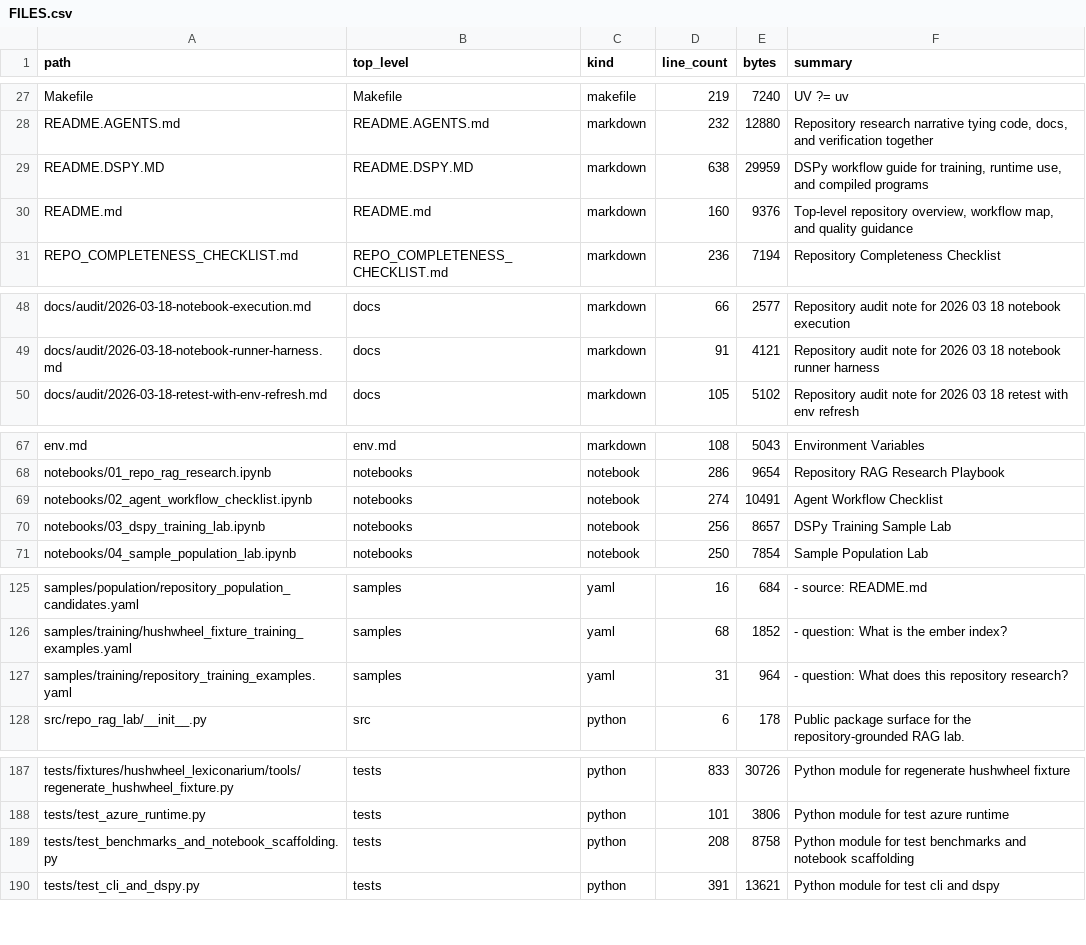
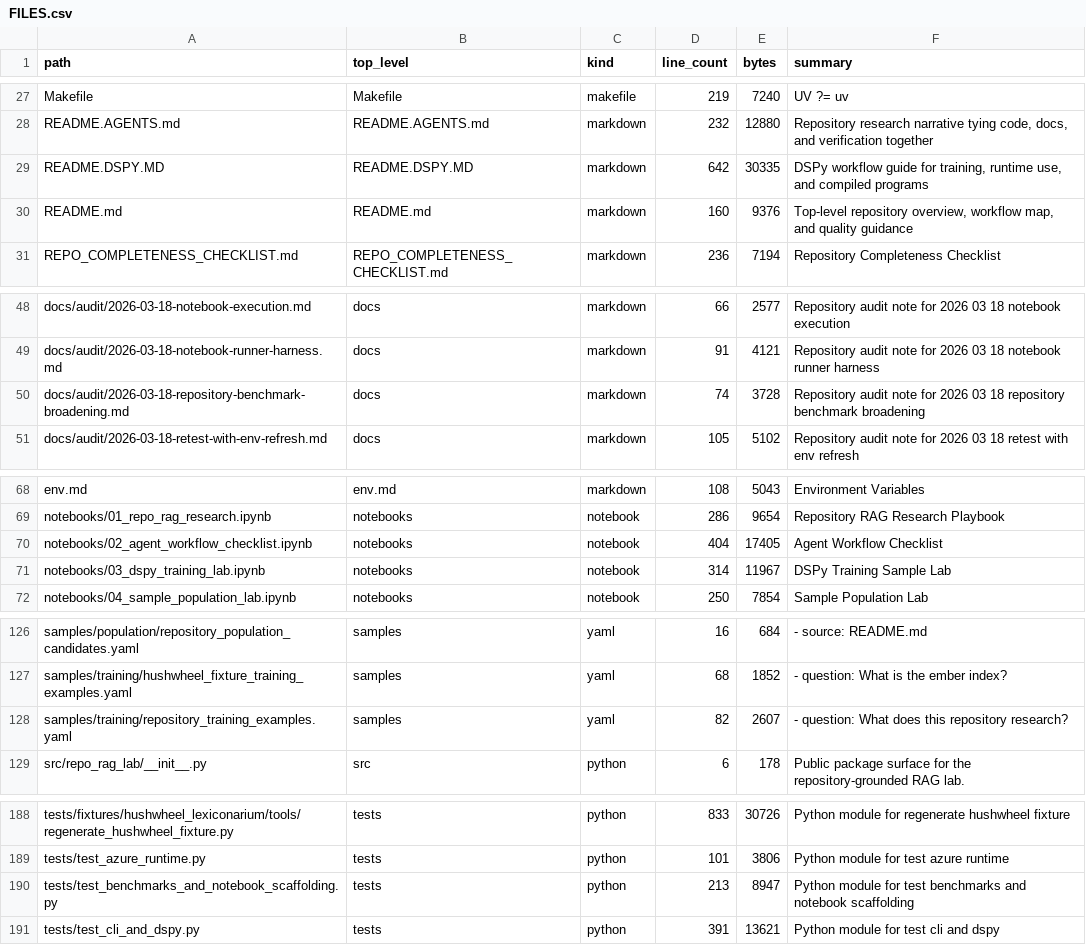
Before and after one commit to realagiorganization/dspy_rag_in_repo_docs_and_impl1, a CSV file: FILES.csv, drawn as a sheet; only a part is shown, gaps mark what is left out; the diff covers the shown part only.

Commit message:
Broaden repository benchmarks for "2"

```diff
--- a/FILES.csv
+++ b/FILES.csv
@@ -28,3 +28,3 @@ Makefile,Makefile,makefile,219,7240,UV ?= uv
 README.AGENTS.md,README.AGENTS.md,markdown,232,12880,"Repository research narrative tying code, docs, and verification together"
-README.DSPY.MD,README.DSPY.MD,markdown,638,29959,"DSPy workflow guide for training, runtime use, and compiled programs"
+README.DSPY.MD,README.DSPY.MD,markdown,642,30335,"DSPy workflow guide for training, runtime use, and compiled programs"
 README.md,README.md,markdown,160,9376,"Top-level repository overview, workflow map, and quality guidance"
@@ -49,2 +49,3 @@ docs/audit/2026-03-18-notebook-execution.md,docs,markdown,66,2577,Repository aud
 docs/audit/2026-03-18-notebook-runner-harness.md,docs,markdown,91,4121,Repository audit note for 2026 03 18 notebook runner harness
+docs/audit/2026-03-18-repository-benchmark-broadening.md,docs,markdown,74,3728,Repository audit note for 2026 03 18 repository benchmark broadening
 docs/audit/2026-03-18-retest-with-env-refresh.md,docs,markdown,105,5102,Repository audit note for 2026 03 18 retest with env refresh
@@ -68,4 +69,4 @@ env.md,env.md,markdown,108,5043,Environment Variables
 notebooks/01_repo_rag_research.ipynb,notebooks,notebook,286,9654,Repository RAG Research Playbook
-notebooks/02_agent_workflow_checklist.ipynb,notebooks,notebook,274,10491,Agent Workflow Checklist
-notebooks/03_dspy_training_lab.ipynb,notebooks,notebook,256,8657,DSPy Training Sample Lab
+notebooks/02_agent_workflow_checklist.ipynb,notebooks,notebook,404,17405,Agent Workflow Checklist
+notebooks/03_dspy_training_lab.ipynb,notebooks,notebook,314,11967,DSPy Training Sample Lab
 notebooks/04_sample_population_lab.ipynb,notebooks,notebook,250,7854,Sample Population Lab
@@ -126,3 +127,3 @@ samples/population/repository_population_candidates.yaml,samples,yaml,16,684,- s
 samples/training/hushwheel_fixture_training_examples.yaml,samples,yaml,68,1852,- question: What is the ember index?
-samples/training/repository_training_examples.yaml,samples,yaml,31,964,- question: What does this repository research?
+samples/training/repository_training_examples.yaml,samples,yaml,82,2607,- question: What does this repository research?
 src/repo_rag_lab/__init__.py,src,python,6,178,Public package surface for the repository-grounded RAG lab.
@@ -188,3 +189,3 @@ tests/fixtures/hushwheel_lexiconarium/tools/regenerate_hushwheel_fixture.py,test
 tests/test_azure_runtime.py,tests,python,101,3806,Python module for test azure runtime
-tests/test_benchmarks_and_notebook_scaffolding.py,tests,python,208,8758,Python module for test benchmarks and notebook scaffolding
+tests/test_benchmarks_and_notebook_scaffolding.py,tests,python,213,8947,Python module for test benchmarks and notebook scaffolding
 tests/test_cli_and_dspy.py,tests,python,391,13621,Python module for test cli and dspy
```
Also changed, not shown: 3 edited cells elsewhere in this file, 10 other files.
